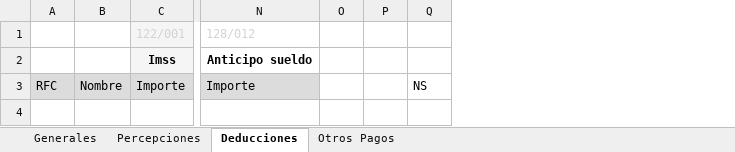
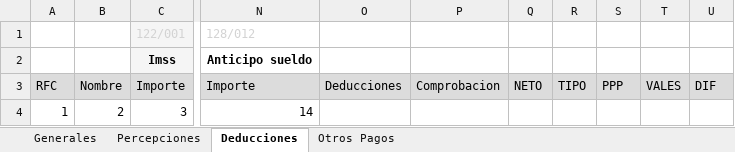
Before and after one commit to omarcin81/OperadoraNominas, an Excel workbook: OperadoraNominas/bin/Debug/Archivos/timbrado_tmm_q.xlsx, sheet Deducciones, drawn as a sheet; only a part is shown, gaps mark what is left out; values as stored, in another font and other column widths than the file's, no borders; removed rows and columns are numbered as before the commit, all else as after; rows hold the shown columns only; the diff names each change by its address in the sheet, - before the commit and + after, or states it on an @@ line.

```diff
--- a/OperadoraNominas/bin/Debug/Archivos/timbrado_tmm_q.xlsx (sheet Deducciones)
+++ b/OperadoraNominas/bin/Debug/Archivos/timbrado_tmm_q.xlsx (sheet Deducciones)
-column O, empty
-column P, empty
-column Q, row 3: NS
+column O, row 3: Deducciones
+column P, row 3: Comprobacion
+column Q, row 3: NETO
+column R, row 3: TIPO
+column S, row 3: PPP
+column T, row 3: VALES
+column U, row 3: DIF
+row 4: 1 | 2 | 3 | 14
```
Also changed, not shown: OperadoraNominas/bin/Debug/Archivos/timbrado_tmmdc_q.xlsx, 11 other files.
